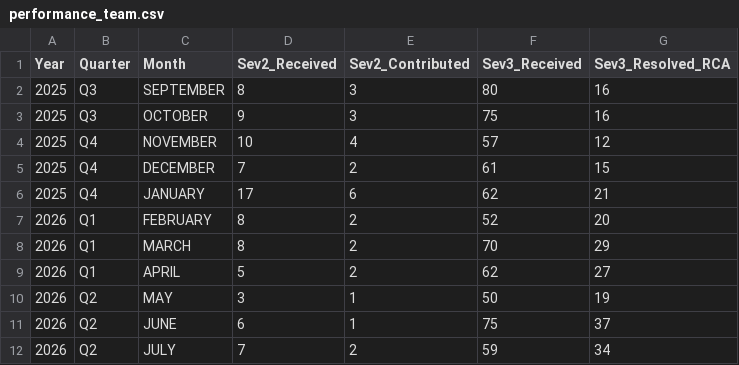
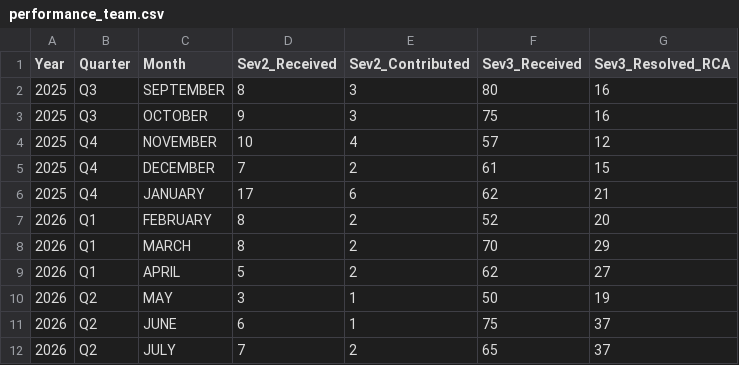
Before and after one commit to Raghul233/rr-dashboard, a CSV file: performance_team.csv, drawn as a sheet.

Commit message:
Update performance_team.csv

```diff
--- a/performance_team.csv
+++ b/performance_team.csv
@@ -11,2 +11,2 @@ Year,Quarter,Month,Sev2_Received,Sev2_Contributed,Sev3_Received,Sev3_Resolved_RC
 2026,Q2,JUNE,6,1,75,37
-2026,Q2,JULY,7,2,59,34
+2026,Q2,JULY,7,2,65,37
```
